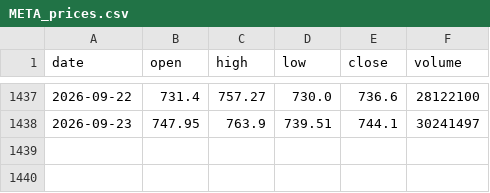
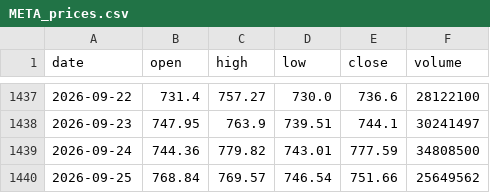
Before and after one commit to MarketLens-AI/MarketLens-Showcase, a CSV file: data_cache/META_prices.csv, drawn as a sheet; only a part is shown, gaps mark what is left out.

```diff
--- a/data_cache/META_prices.csv
+++ b/data_cache/META_prices.csv
@@ -1438 +1438,3 @@ date,open,high,low,close,volume
 2026-09-23,747.95,763.9,739.51,744.1,30241497
+2026-09-24,744.36,779.82,743.01,777.59,34808500
+2026-09-25,768.84,769.57,746.54,751.66,25649562
```
Also changed, not shown: 1 other file.
